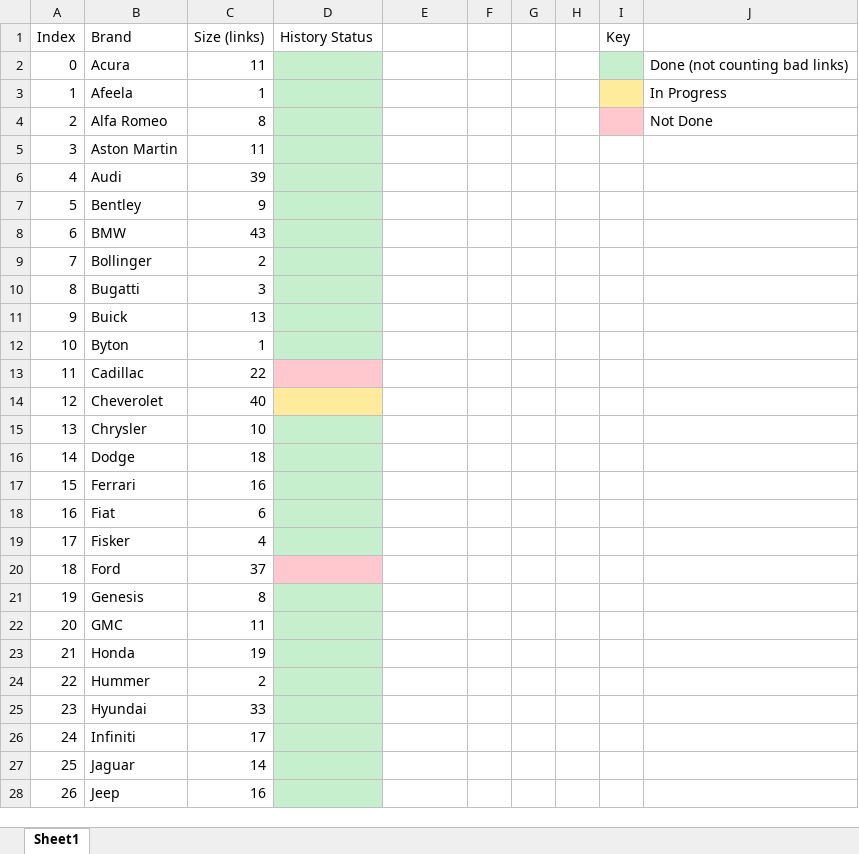
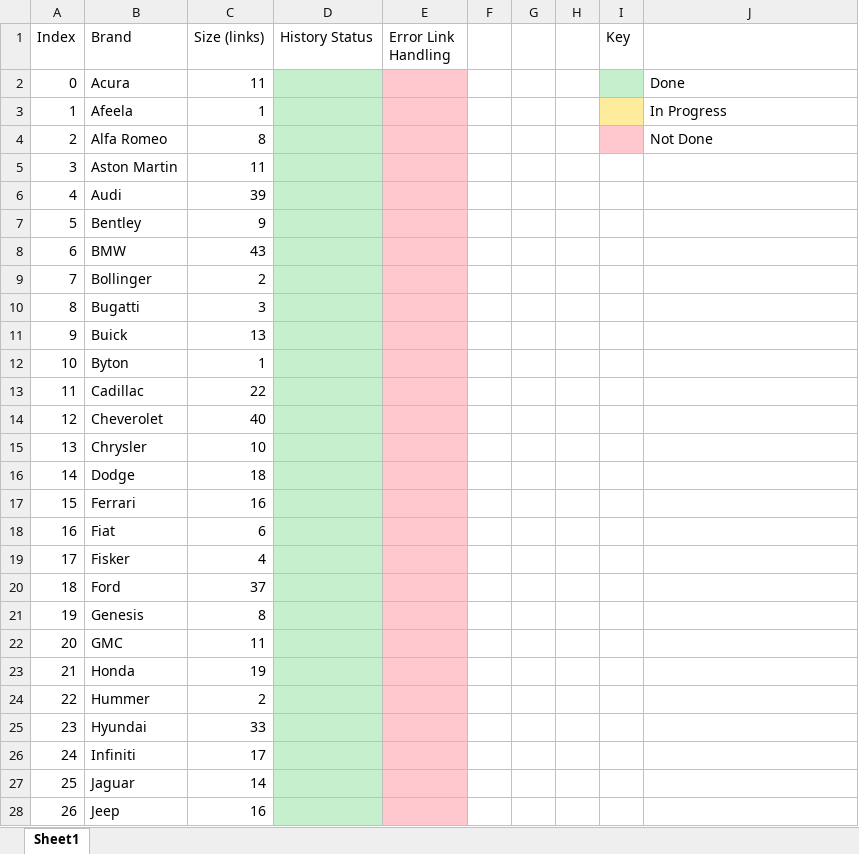
Before and after one commit to petermatts/CarStats, an Excel workbook: Docs/HistoryScrapeStatus.xlsx, sheet Sheet1, drawn as a sheet; only a part is shown; values as stored, in another font and other column widths than the file's, no borders; the diff covers the shown part only; the diff names each change by its address in the sheet, - before the commit and + after, or states it on an @@ line.

Commit message:
Done main scraping. Next task: helper scripts and bad link scraping

```diff
--- a/Docs/HistoryScrapeStatus.xlsx (sheet Sheet1)
+++ b/Docs/HistoryScrapeStatus.xlsx (sheet Sheet1)
-E1: (empty)
+E1: Error Link Handling
-E2:E28 fill: none
+E2:E28 fill: #FFC7CE
-J2: Done (not counting bad links)
+J2: Done
-D13 fill: #FFC7CE
+D13 fill: #C6EFCE
-D14 fill: #FFEB9C
+D14 fill: #C6EFCE
-D20 fill: #FFC7CE
+D20 fill: #C6EFCE
```
Also changed, not shown: 2 edited cells and cell formats elsewhere in this sheet, 6 other files.
